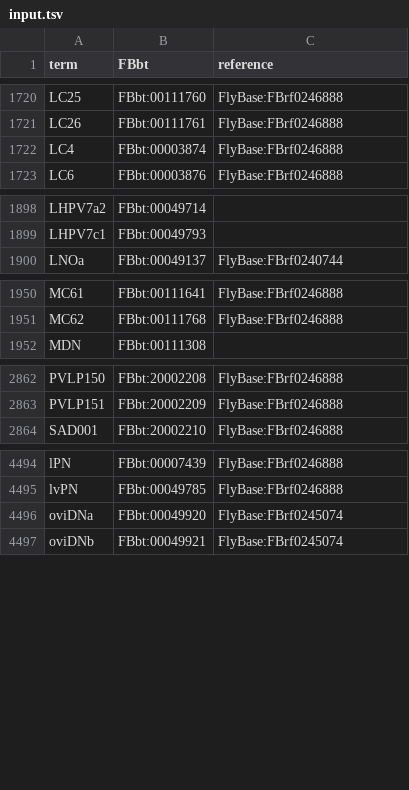
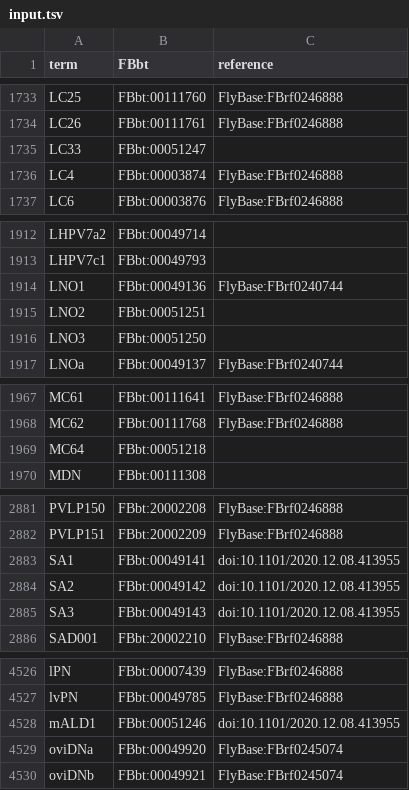
Before and after one commit to FlyBase/flybase-ontology-scripts, a TSV file: neuron_symbols/src/input.tsv, drawn as a sheet; only a part is shown, gaps mark what is left out; the diff covers the shown part only.

```diff
--- a/neuron_symbols/src/input.tsv
+++ b/neuron_symbols/src/input.tsv
@@ -1721,2 +1734,3 @@ LC25	FBbt:00111760	FlyBase:FBrf0246888
 LC26	FBbt:00111761	FlyBase:FBrf0246888
+LC33	FBbt:00051247	
 LC4	FBbt:00003874	FlyBase:FBrf0246888
@@ -1899,2 +1913,5 @@ LHPV7a2	FBbt:00049714
 LHPV7c1	FBbt:00049793	
+LNO1	FBbt:00049136	FlyBase:FBrf0240744
+LNO2	FBbt:00051251	
+LNO3	FBbt:00051250	
 LNOa	FBbt:00049137	FlyBase:FBrf0240744
@@ -1951,2 +1968,3 @@ MC61	FBbt:00111641	FlyBase:FBrf0246888
 MC62	FBbt:00111768	FlyBase:FBrf0246888
+MC64	FBbt:00051218	
 MDN	FBbt:00111308	
@@ -2863,2 +2882,5 @@ PVLP150	FBbt:20002208	FlyBase:FBrf0246888
 PVLP151	FBbt:20002209	FlyBase:FBrf0246888
+SA1	FBbt:00049141	doi:10.1101/2020.12.08.413955
+SA2	FBbt:00049142	doi:10.1101/2020.12.08.413955
+SA3	FBbt:00049143	doi:10.1101/2020.12.08.413955
 SAD001	FBbt:20002210	FlyBase:FBrf0246888
@@ -4495,2 +4527,3 @@ lPN	FBbt:00007439	FlyBase:FBrf0246888
 lvPN	FBbt:00049785	FlyBase:FBrf0246888
+mALD1	FBbt:00051246	doi:10.1101/2020.12.08.413955
 oviDNa	FBbt:00049920	FlyBase:FBrf0245074
```
Also changed, not shown: 24 added rows elsewhere in this file.
